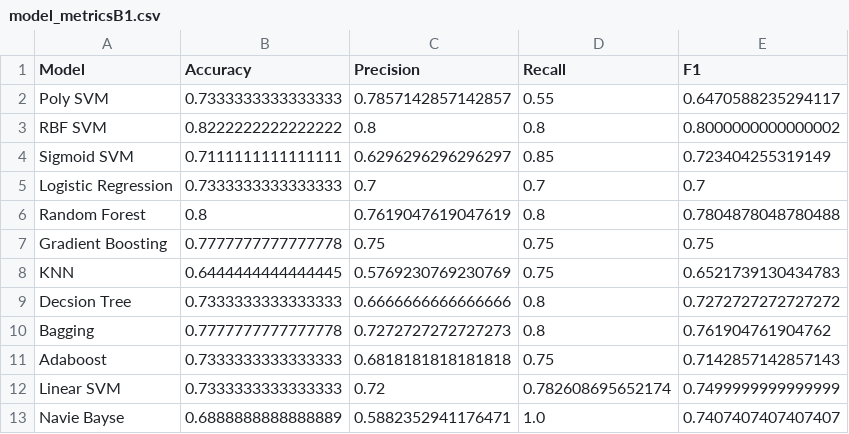
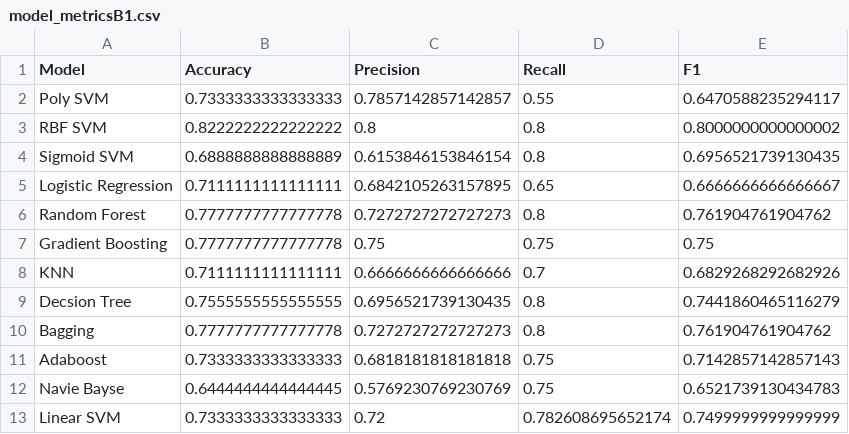
Before and after one commit to ShaunakPerniUniGoa/NoSQLInjectionDetection, a CSV file: notebooks/model_metricsB1.csv, drawn as a sheet.

```diff
--- a/notebooks/model_metricsB1.csv
+++ b/notebooks/model_metricsB1.csv
@@ -3,11 +3,11 @@ Poly SVM,0.7333333333333333,0.7857142857142857,0.55,0.6470588235294117
 RBF SVM,0.8222222222222222,0.8,0.8,0.8000000000000002
-Sigmoid SVM,0.7111111111111111,0.6296296296296297,0.85,0.723404255319149
-Logistic Regression,0.7333333333333333,0.7,0.7,0.7
-Random Forest,0.8,0.7619047619047619,0.8,0.7804878048780488
+Sigmoid SVM,0.6888888888888889,0.6153846153846154,0.8,0.6956521739130435
+Logistic Regression,0.7111111111111111,0.6842105263157895,0.65,0.6666666666666667
+Random Forest,0.7777777777777778,0.7272727272727273,0.8,0.761904761904762
 Gradient Boosting,0.7777777777777778,0.75,0.75,0.75
-KNN,0.6444444444444445,0.5769230769230769,0.75,0.6521739130434783
-Decsion Tree,0.7333333333333333,0.6666666666666666,0.8,0.7272727272727272
+KNN,0.7111111111111111,0.6666666666666666,0.7,0.6829268292682926
+Decsion Tree,0.7555555555555555,0.6956521739130435,0.8,0.7441860465116279
 Bagging,0.7777777777777778,0.7272727272727273,0.8,0.761904761904762
 Adaboost,0.7333333333333333,0.6818181818181818,0.75,0.7142857142857143
+Navie Bayse,0.6444444444444445,0.5769230769230769,0.75,0.6521739130434783
 Linear SVM,0.7333333333333333,0.72,0.782608695652174,0.7499999999999999
-Navie Bayse,0.6888888888888889,0.5882352941176471,1.0,0.7407407407407407
```
Also changed, not shown: notebooks/metrics.csv, notebooks/model_metricsA1.csv, 24 other files.
